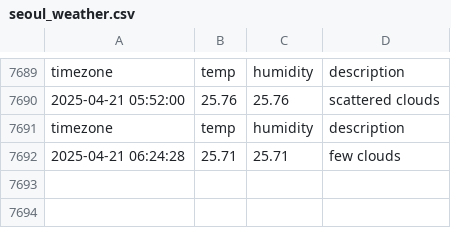
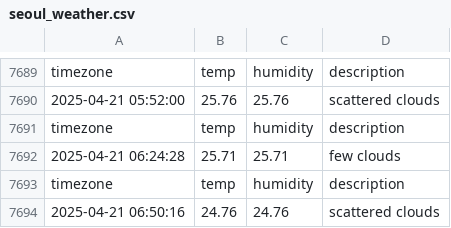
Before and after one commit to minseo0511/seoul_weather, a CSV file: seoul_weather.csv, drawn as a sheet; only a part is shown, gaps mark what is left out.

```diff
--- a/seoul_weather.csv
+++ b/seoul_weather.csv
@@ -7692 +7692,3 @@ timezone,temp,humidity,description
 2025-04-21 06:24:28,25.71,25.71,few clouds
+timezone,temp,humidity,description
+2025-04-21 06:50:16,24.76,24.76,scattered clouds
```
